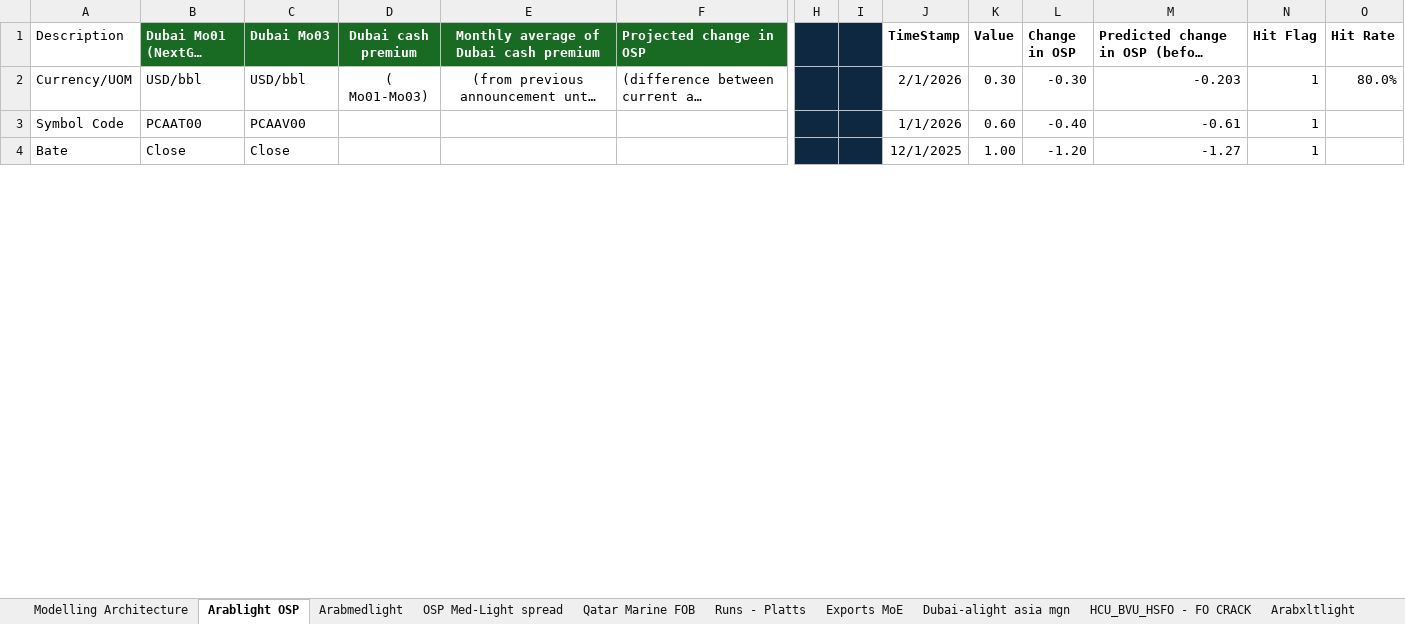
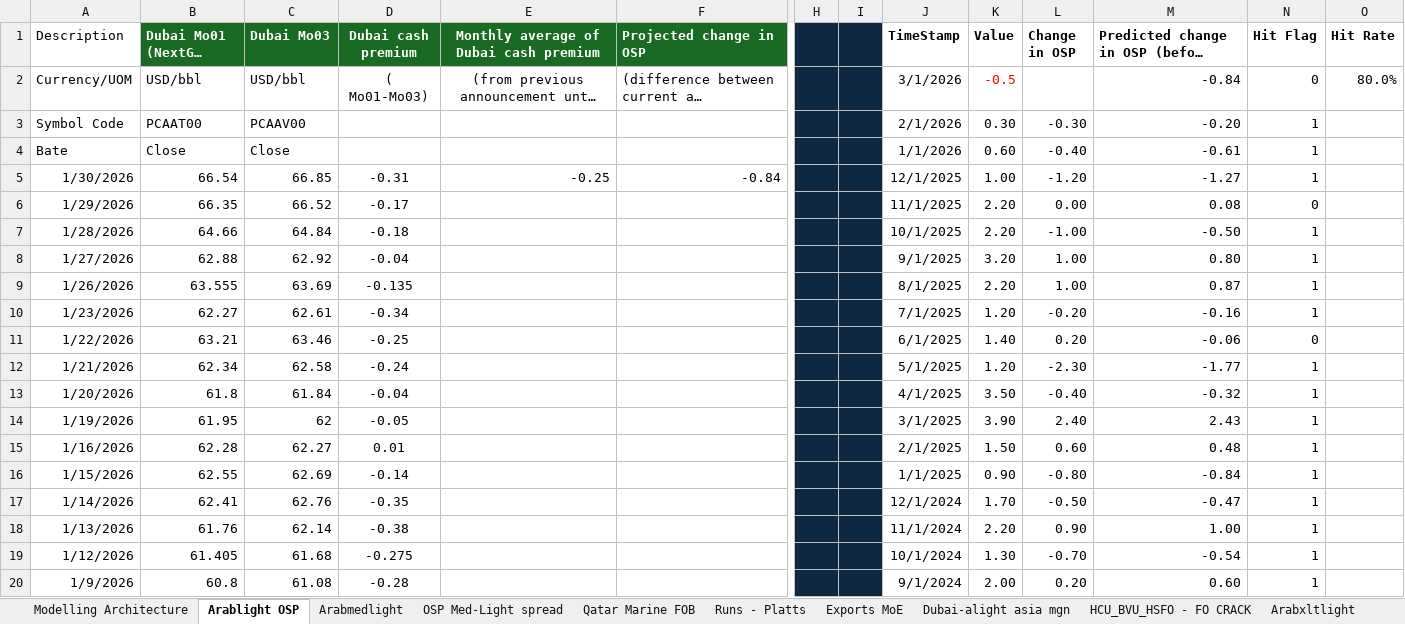
Before and after one commit to peruvianpandainleith/osp-osp-modeller, an Excel workbook: OSP_modelling_architecture.xlsx, sheet Arablight OSP, drawn as a sheet; only a part is shown, gaps mark what is left out; long unchanged cells end in …; values as stored, in another font and other column widths than the file's, no borders; charts and pictures not drawn; rows hold the shown columns only; the diff covers the shown part only; the diff names each change by its address in the sheet, - before the commit and + after, or states it on an @@ line.

```diff
--- a/OSP_modelling_architecture.xlsx (sheet Arablight OSP)
+++ b/OSP_modelling_architecture.xlsx (sheet Arablight OSP)
-J2 (TimeStamp): 2/1/2026
+J2 (TimeStamp): 3/1/2026
-K2 (Value): 0.30
+K2 (Value): -0.5
-K2 text colour: black
+K2 text colour: #FF0000
-L2 (Change in OSP): -0.30
+L2 (Change in OSP): (empty)
-M2: -0.203
+M2: -0.84
-N2 (Hit Flag): 1
+N2 (Hit Flag): 0
-J3 (TimeStamp): 1/1/2026
+J3 (TimeStamp): 2/1/2026
-K3 (Value): 0.60
+K3 (Value): 0.30
-L3 (Change in OSP): -0.40
+L3 (Change in OSP): -0.30
-M3: -0.61
+M3: -0.20
-J4 (TimeStamp): 12/1/2025
+J4 (TimeStamp): 1/1/2026
-K4 (Value): 1.00
+K4 (Value): 0.60
-L4 (Change in OSP): -1.20
+L4 (Change in OSP): -0.40
-M4: -1.27
+M4: -0.61
+row 5: 1/30/2026 | 66.54 | 66.85 | -0.31 | -0.25 | -0.84 |  |  | 12/1/2025 | 1.00 | -1.20 | -1.27 | 1
+row 6: 1/29/2026 | 66.35 | 66.52 | -0.17 |  |  |  |  | 11/1/2025 | 2.20 | 0.00 | 0.08 | 0
+row 7: 1/28/2026 | 64.66 | 64.84 | -0.18 |  |  |  |  | 10/1/2025 | 2.20 | -1.00 | -0.50 | 1
+row 8: 1/27/2026 | 62.88 | 62.92 | -0.04 |  |  |  |  | 9/1/2025 | 3.20 | 1.00 | 0.80 | 1
+row 9: 1/26/2026 | 63.555 | 63.69 | -0.135 |  |  |  |  | 8/1/2025 | 2.20 | 1.00 | 0.87 | 1
+row 10: 1/23/2026 | 62.27 | 62.61 | -0.34 |  |  |  |  | 7/1/2025 | 1.20 | -0.20 | -0.16 | 1
+row 11: 1/22/2026 | 63.21 | 63.46 | -0.25 |  |  |  |  | 6/1/2025 | 1.40 | 0.20 | -0.06 | 0
+row 12: 1/21/2026 | 62.34 | 62.58 | -0.24 |  |  |  |  | 5/1/2025 | 1.20 | -2.30 | -1.77 | 1
+row 13: 1/20/2026 | 61.8 | 61.84 | -0.04 |  |  |  |  | 4/1/2025 | 3.50 | -0.40 | -0.32 | 1
+row 14: 1/19/2026 | 61.95 | 62 | -0.05 |  |  |  |  | 3/1/2025 | 3.90 | 2.40 | 2.43 | 1
+row 15: 1/16/2026 | 62.28 | 62.27 | 0.01 |  |  |  |  | 2/1/2025 | 1.50 | 0.60 | 0.48 | 1
+row 16: 1/15/2026 | 62.55 | 62.69 | -0.14 |  |  |  |  | 1/1/2025 | 0.90 | -0.80 | -0.84 | 1
+row 17: 1/14/2026 | 62.41 | 62.76 | -0.35 |  |  |  |  | 12/1/2024 | 1.70 | -0.50 | -0.47 | 1
+row 18: 1/13/2026 | 61.76 | 62.14 | -0.38 |  |  |  |  | 11/1/2024 | 2.20 | 0.90 | 1.00 | 1
+row 19: 1/12/2026 | 61.405 | 61.68 | -0.275 |  |  |  |  | 10/1/2024 | 1.30 | -0.70 | -0.54 | 1
+row 20: 1/9/2026 | 60.8 | 61.08 | -0.28 |  |  |  |  | 9/1/2024 | 2.00 | 0.20 | 0.60 | 1
```
Also changed, not shown: 4 added rows and 222 edited cells elsewhere in this sheet, sheet HCU_BVU_HSFO - FO CRACK, sheet Qatar Marine FOB, sheet Dubai-alight asia mgn, sheet Naphtha crack Dubai, sheet Runs - Platts, sheet Arabmedlight, 6 more sheets, formulas that keep their value, charts or pictures.
